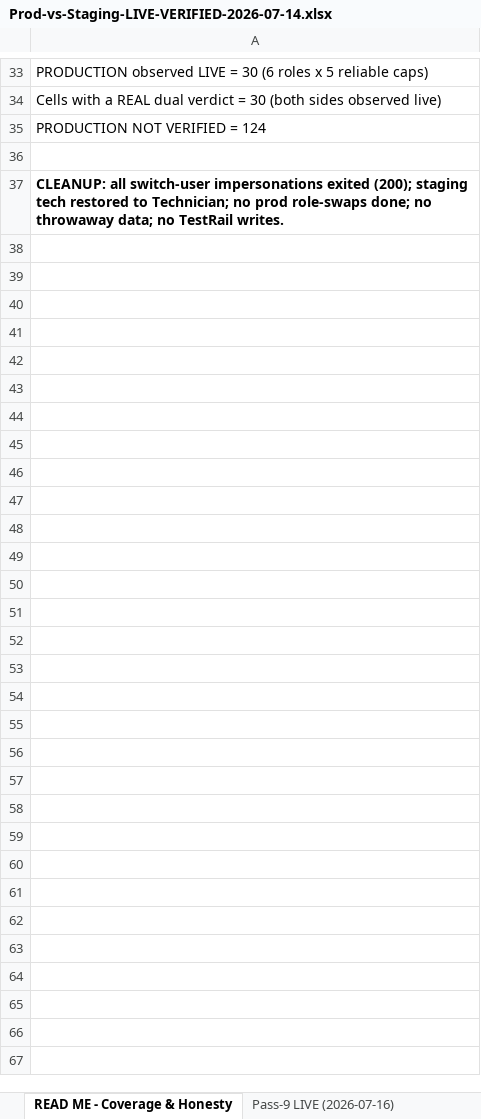
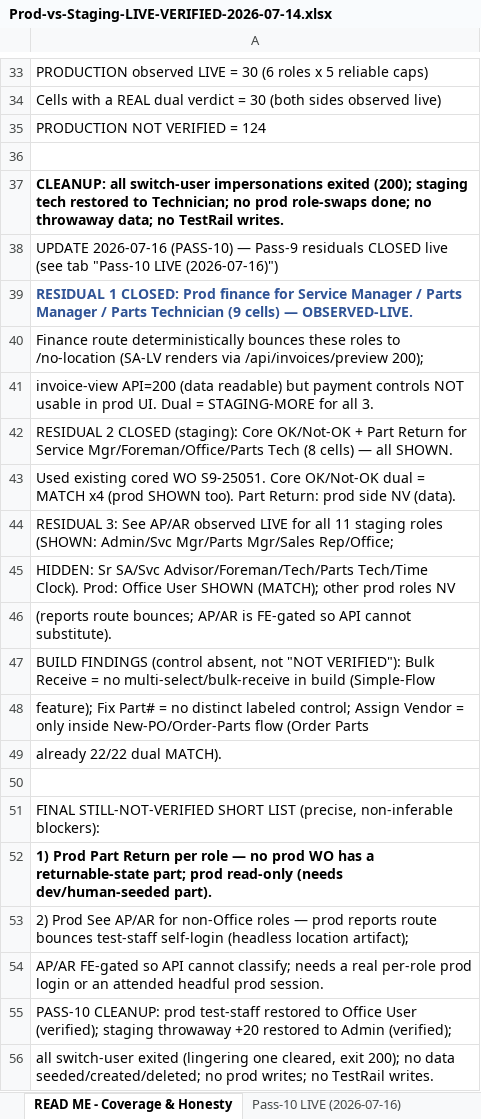
Before and after one commit to bilalmuzamil-sketch/Manual-test-Cases, an Excel workbook: build/custom-roles-run/Prod-vs-Staging-LIVE-VERIFIED-2026-07-14.xlsx, sheet READ ME - Coverage & Honesty, drawn as a sheet; only a part is shown, gaps mark what is left out; values as stored, in another font and other column widths than the file's, no borders; the diff names each change by its address in the sheet, - before the commit and + after, or states it on an @@ line.

```diff
--- a/build/custom-roles-run/Prod-vs-Staging-LIVE-VERIFIED-2026-07-14.xlsx (sheet READ ME - Coverage & Honesty)
+++ b/build/custom-roles-run/Prod-vs-Staging-LIVE-VERIFIED-2026-07-14.xlsx (sheet READ ME - Coverage & Honesty)
+sheet tab: Pass-10 LIVE (2026-07-16)
+row 38: UPDATE 2026-07-16 (PASS-10) — Pass-9 residuals CLOSED live (see tab "Pass-10 LIVE (2026-07-16)")
+row 39: RESIDUAL 1 CLOSED: Prod finance for Service Manager / Parts Manager / Parts Technician (9 cells) — OBSERVED-LIVE.
+row 40: Finance route deterministically bounces these roles to /no-location (SA-LV renders via /api/invoices/preview 200);
+row 41: invoice-view API=200 (data readable) but payment controls NOT usable in prod UI. Dual = STAGING-MORE for all 3.
+row 42: RESIDUAL 2 CLOSED (staging): Core OK/Not-OK + Part Return for Service Mgr/Foreman/Office/Parts Tech (8 cells) — all SHOWN.
+row 43: Used existing cored WO S9-25051. Core OK/Not-OK dual = MATCH x4 (prod SHOWN too). Part Return: prod side NV (data).
+row 44: RESIDUAL 3: See AP/AR observed LIVE for all 11 staging roles (SHOWN: Admin/Svc Mgr/Parts Mgr/Sales Rep/Office;
+row 45: HIDDEN: Sr SA/Svc Advisor/Foreman/Tech/Parts Tech/Time Clock). Prod: Office User SHOWN (MATCH); other prod roles NV
+row 46: (reports route bounces; AP/AR is FE-gated so API cannot substitute).
+row 47: BUILD FINDINGS (control absent, not "NOT VERIFIED"): Bulk Receive = no multi-select/bulk-receive in build (Simple-Flow
+row 48: feature); Fix Part# = no distinct labeled control; Assign Vendor = only inside New-PO/Order-Parts flow (Order Parts
+row 49: already 22/22 dual MATCH).
+row 50: (empty)
+row 51: FINAL STILL-NOT-VERIFIED SHORT LIST (precise, non-inferable blockers):
+row 52: 1) Prod Part Return per role — no prod WO has a returnable-state part; prod read-only (needs dev/human-seeded part).
+row 53: 2) Prod See AP/AR for non-Office roles — prod reports route bounces test-staff self-login (headless location artifact);
+row 54: AP/AR FE-gated so API cannot classify; needs a real per-role prod login or an attended headful prod session.
+row 55: PASS-10 CLEANUP: prod test-staff restored to Office User (verified); staging throwaway +20 restored to Admin (verified);
+row 56: all switch-user exited (lingering one cleared, exit 200); no data seeded/created/deleted; no prod writes; no TestRail writes.
```
Also changed, not shown: 3 other files.
